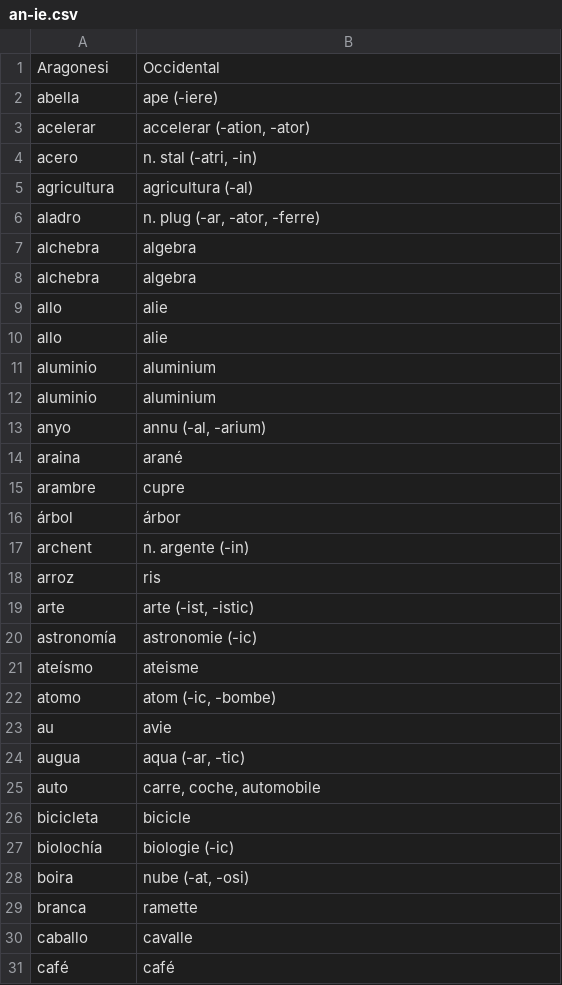
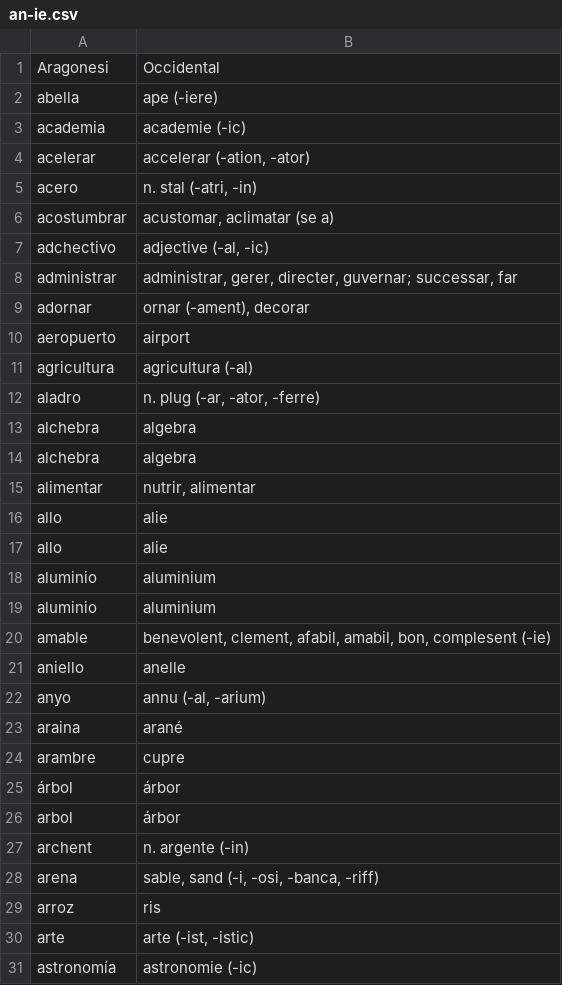
Before and after one commit to occidental-lang/dictionaries, a CSV file: data/an-ie.csv, drawn as a sheet; only a part is shown; the shorter side is filled out with more unchanged rows; the diff covers the shown part only; the diff names each change by its address in the sheet, - before the commit and + after, or states it on an @@ line.

Commit message:
Update an-ie.csv

```diff
--- a/data/an-ie.csv
+++ b/data/an-ie.csv
+row 3: academia | academie (-ic)
+row 6: acostumbrar | acustomar, aclimatar (se a)
+row 7: adchectivo | adjective (-al, -ic)
+row 8: administrar | administrar, gerer, directer, guvernar; successar, far
+row 9: adornar | ornar (-ament), decorar
+row 10: aeropuerto | airport
+row 15: alimentar | nutrir, alimentar
+row 20: amable | benevolent, clement, afabil, amabil, bon, complesent (-ie)
+row 21: aniello | anelle
+row 26: arbol | árbor
+row 28: arena | sable, sand (-i, -osi, -banca, -riff)
```
Also changed, not shown: 15 added rows elsewhere in this file.
